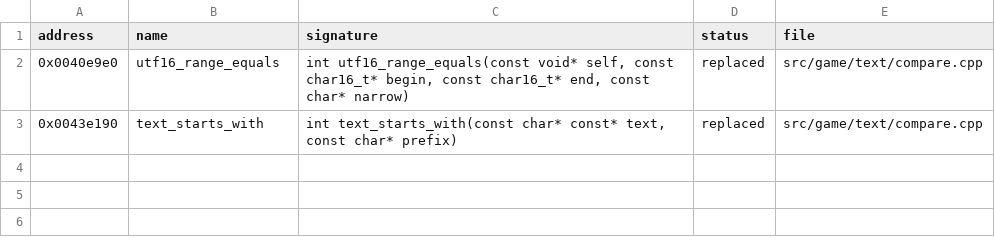
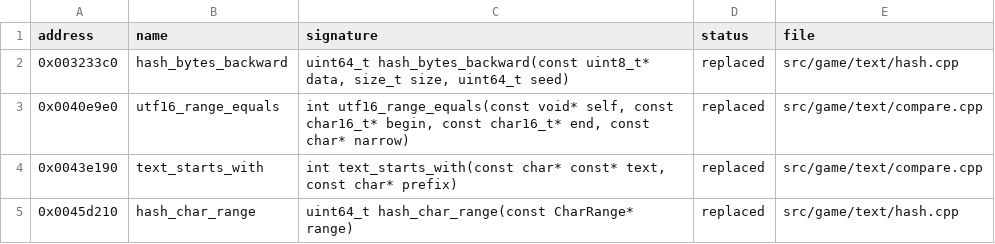
Before and after one commit to bhuaysan/bloodborne-linux, a CSV file: symbols/functions.csv, drawn as a sheet.

Commit message:
Replace the two text hashes at 0x3233c0 and 0x45d210
Refs #47

```diff
--- a/symbols/functions.csv
+++ b/symbols/functions.csv
@@ -1,3 +1,5 @@
 address,name,signature,status,file
+0x003233c0,hash_bytes_backward,"uint64_t hash_bytes_backward(const uint8_t* data, size_t size, uint64_t seed)",replaced,src/game/text/hash.cpp
 0x0040e9e0,utf16_range_equals,"int utf16_range_equals(const void* self, const char16_t* begin, const char16_t* end, const char* narrow)",replaced,src/game/text/compare.cpp
 0x0043e190,text_starts_with,"int text_starts_with(const char* const* text, const char* prefix)",replaced,src/game/text/compare.cpp
+0x0045d210,hash_char_range,"uint64_t hash_char_range(const CharRange* range)",replaced,src/game/text/hash.cpp
```
Also changed, not shown: 6 other files.
